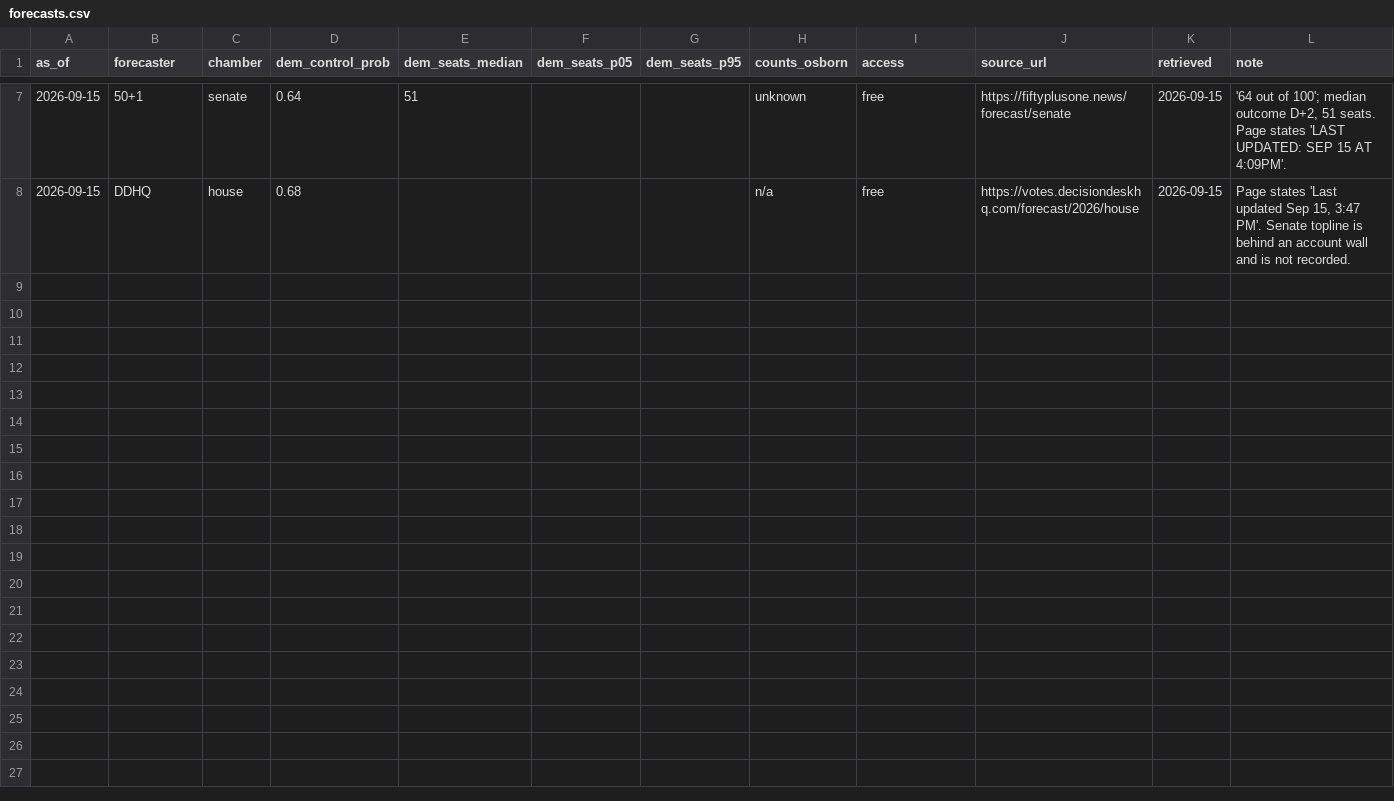
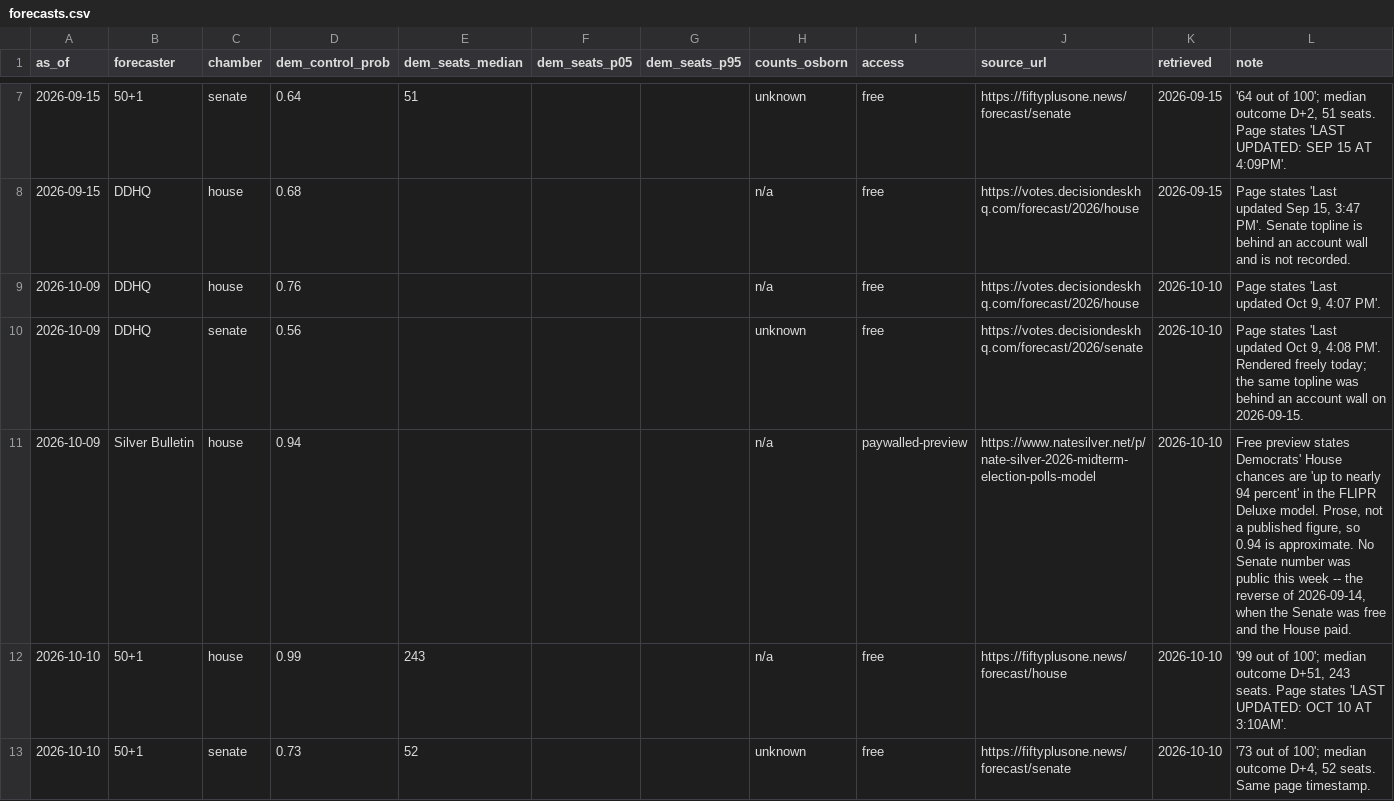
Before and after one commit to whyalwaysrose/midterms-forecast, a CSV file: data/rivals/forecasts.csv, drawn as a sheet; only a part is shown, gaps mark what is left out; the diff names each change by its address in the sheet, - before the commit and + after, or states it on an @@ line.

```diff
--- a/data/rivals/forecasts.csv
+++ b/data/rivals/forecasts.csv
+row 9: 2026-10-09 | DDHQ | house | 0.76 |  |  |  | n/a | free | https://votes.decisiondeskhq.com/forecast/2026/house | 2026-10-10 | Page states 'Last updated Oct 9, 4:07 PM'.
+row 10: 2026-10-09 | DDHQ | senate | 0.56 |  |  |  | unknown | free | https://votes.decisiondeskhq.com/forecast/2026/senate | 2026-10-10 | Page states 'Last updated Oct 9, 4:08 PM'. Rendered freely today; the same topline was behind an account wall on 2026-09-15.
+row 11: 2026-10-09 | Silver Bulletin | house | 0.94 |  |  |  | n/a | paywalled-preview | https://www.natesilver.net/p/nate-silver-2026-midterm-election-polls-model | 2026-10-10 | Free preview states Democrats' House chances are 'up to nearly 94 percent' in the FLIPR Deluxe model. Prose, not a published figure, so 0.94 is approximate. No Senate number was public this week -- the reverse of 2026-09-14, when the Senate was free and the House paid.
+row 12: 2026-10-10 | 50+1 | house | 0.99 | 243 |  |  | n/a | free | https://fiftyplusone.news/forecast/house | 2026-10-10 | '99 out of 100'; median outcome D+51, 243 seats. Page states 'LAST UPDATED: OCT 10 AT 3:10AM'.
+row 13: 2026-10-10 | 50+1 | senate | 0.73 | 52 |  |  | unknown | free | https://fiftyplusone.news/forecast/senate | 2026-10-10 | '73 out of 100'; median outcome D+4, 52 seats. Same page timestamp.
```
